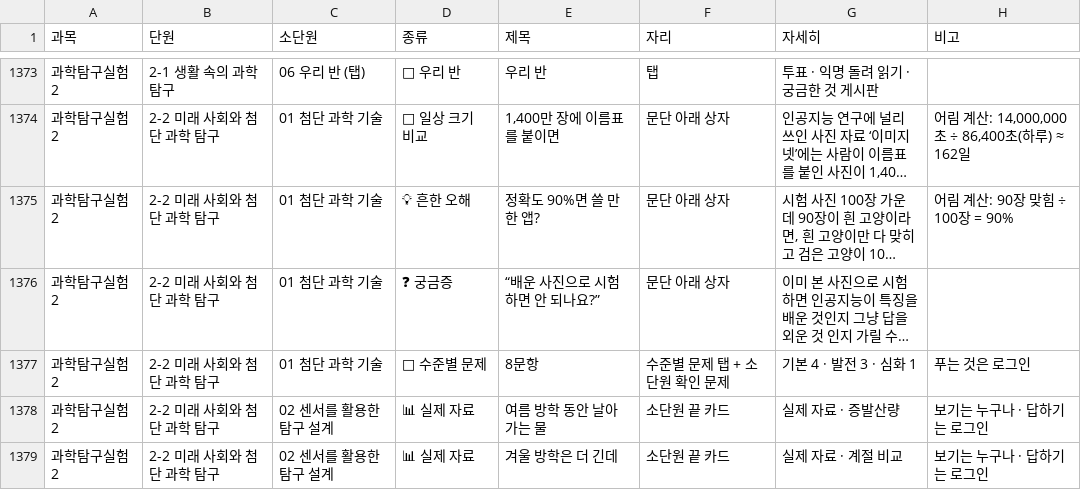
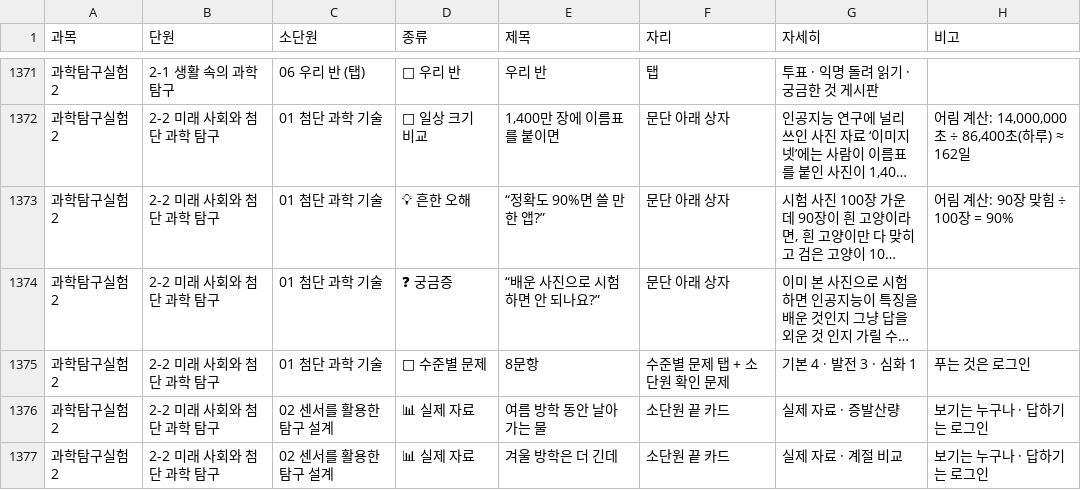
Before and after one commit to wmfsljy-coder/science-teacher-hub, a TSV file: data/activities.tsv, drawn as a sheet; only a part is shown, gaps mark what is left out; long unchanged cells end in …; addresses are those after the commit; the diff covers the shown part only; the diff names each change by its address in the sheet, - before the commit and + after, or states it on an @@ line.

```diff
--- a/data/activities.tsv
+++ b/data/activities.tsv
-E1373 (제목): 정확도 90%면 쓸 만한 앱?
+E1373 (제목): “정확도 90%면 쓸 만한 앱?”
```
Also changed, not shown: 2 removed rows and 72 edited cells elsewhere in this file, data/activity-summary.tsv, 1 other file.
